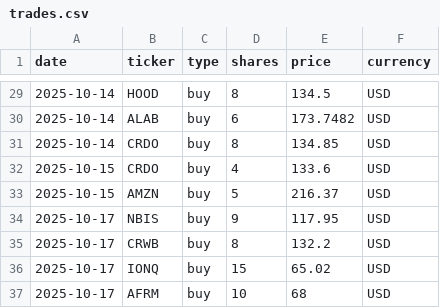
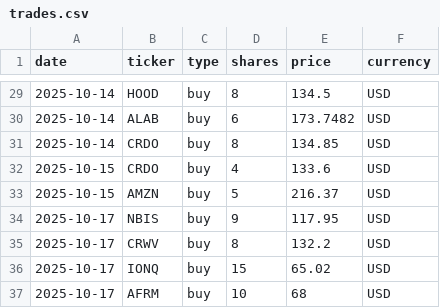
Before and after one commit to hayatonn/family_portfolio, a CSV file: portfolio/trades.csv, drawn as a sheet; only a part is shown, gaps mark what is left out.

Commit message:
Update trades.csv

```diff
--- a/portfolio/trades.csv
+++ b/portfolio/trades.csv
@@ -34,3 +34,3 @@
 2025-10-17,NBIS,buy,9,117.95,USD
-2025-10-17,CRWB,buy,8,132.2,USD
+2025-10-17,CRWV,buy,8,132.2,USD
 2025-10-17,IONQ,buy,15,65.02,USD
```
